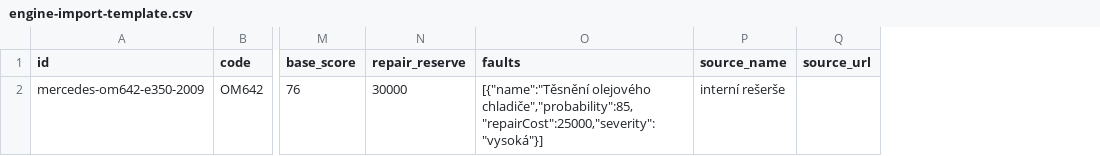
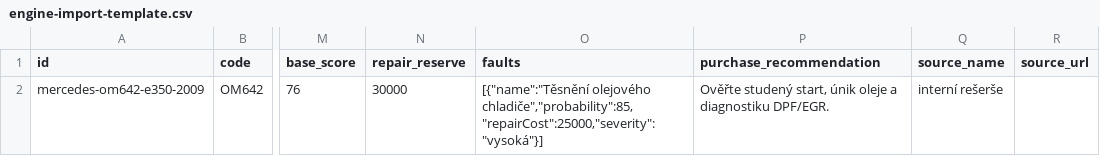
Before and after one commit to slabajiri47-gif/Autoscan-cz, a CSV file: supabase/engine-import-template.csv, drawn as a sheet; only a part is shown, gaps mark what is left out; the diff names each change by its address in the sheet, - before the commit and + after, or states it on an @@ line.

```diff
--- a/supabase/engine-import-template.csv
+++ b/supabase/engine-import-template.csv
+column P (purchase_recommendation), row 2: Ověřte studený start, únik oleje a diagnostiku DPF/EGR.
```
Also changed, not shown: 35 other files.
